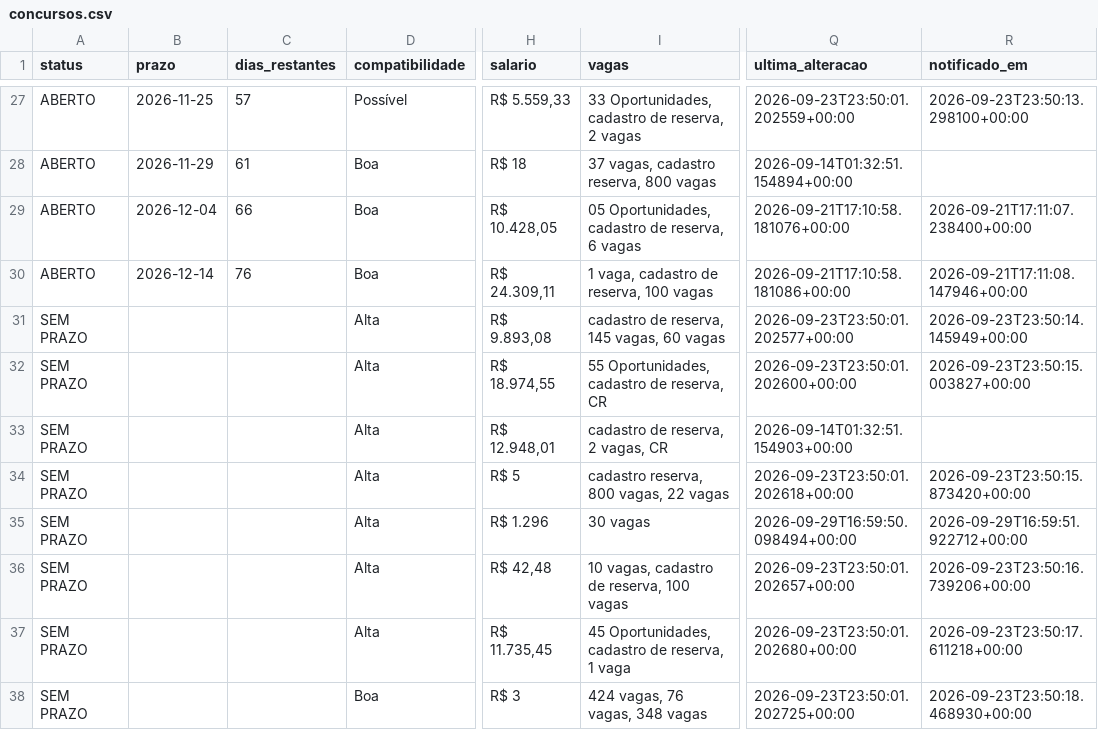
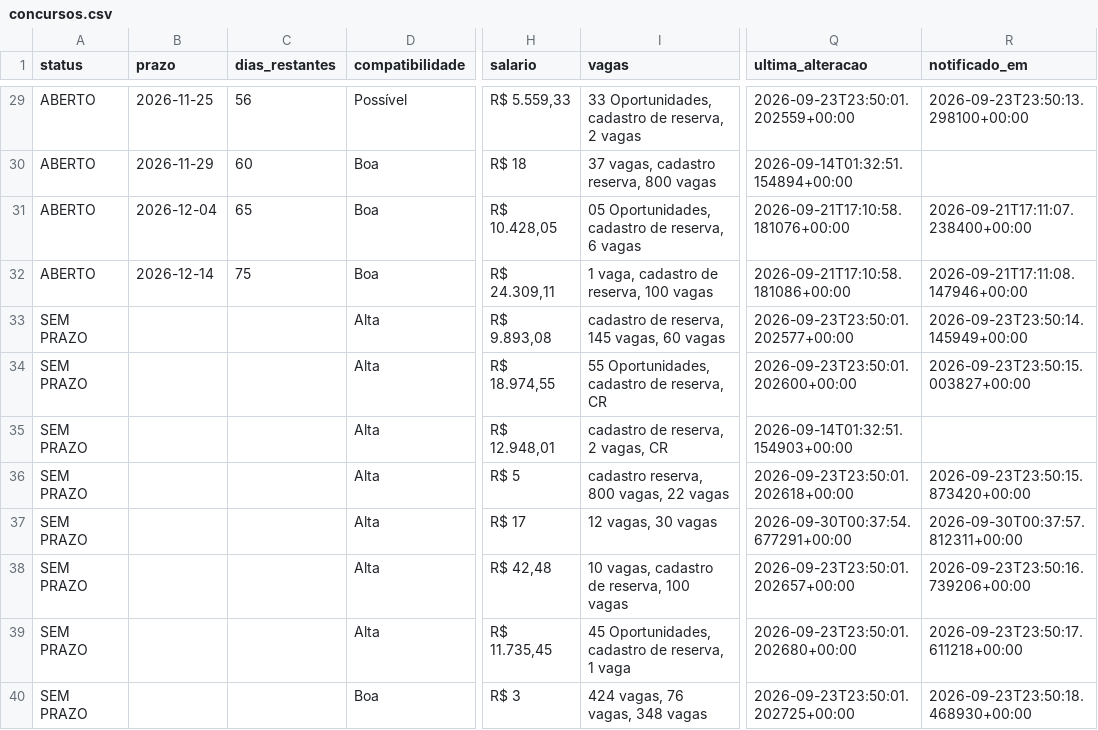
Before and after one commit to matheusbarrosb/concurso-biologia-bot, a CSV file: data/concursos.csv, drawn as a sheet; only a part is shown, gaps mark what is left out; addresses are those after the commit; the diff covers the shown part only; the diff names each change by its address in the sheet, - before the commit and + after, or states it on an @@ line.

```diff
--- a/data/concursos.csv
+++ b/data/concursos.csv
-C29 (dias_restantes): 57
+C29 (dias_restantes): 56
-C30 (dias_restantes): 61
+C30 (dias_restantes): 60
-C31 (dias_restantes): 66
+C31 (dias_restantes): 65
-C32 (dias_restantes): 76
+C32 (dias_restantes): 75
-H37 (salario): R$ 1.296
+H37 (salario): R$ 17
-I37 (vagas): 30 vagas
+I37 (vagas): 12 vagas, 30 vagas
-Q37 (ultima_alteracao): 2026-09-29T16:59:50.098494+00:00
+Q37 (ultima_alteracao): 2026-09-30T00:37:54.677291+00:00
-R37 (notificado_em): 2026-09-29T16:59:51.922712+00:00
+R37 (notificado_em): 2026-09-30T00:37:57.812311+00:00
```
Also changed, not shown: 2 added rows and 48 edited cells elsewhere in this file, 1 other file.
